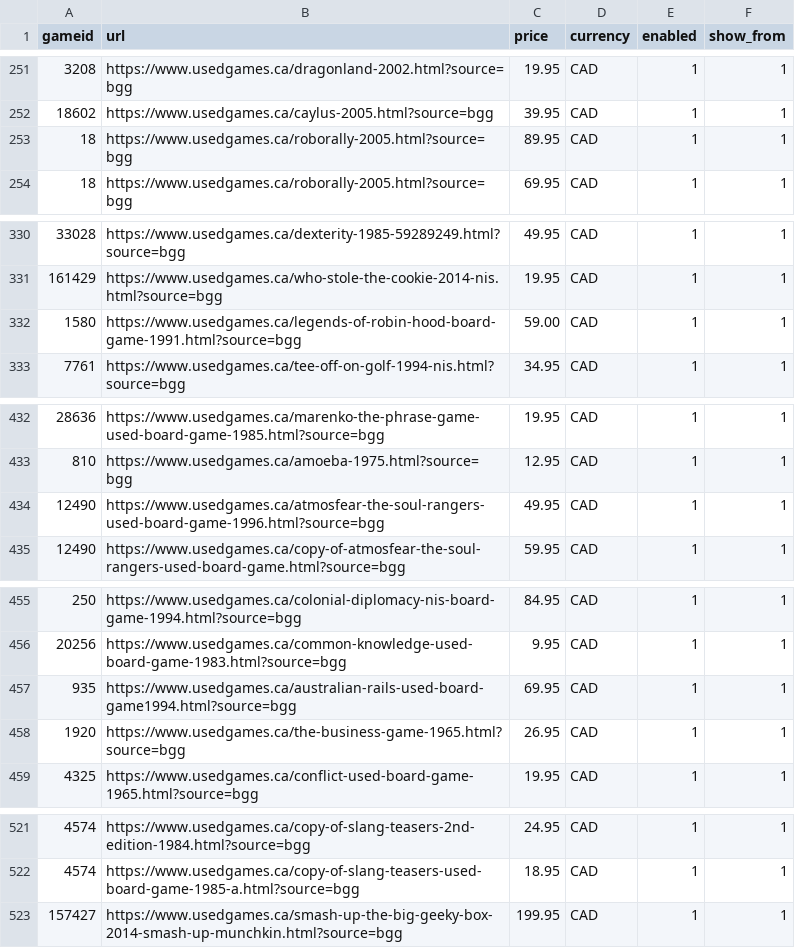
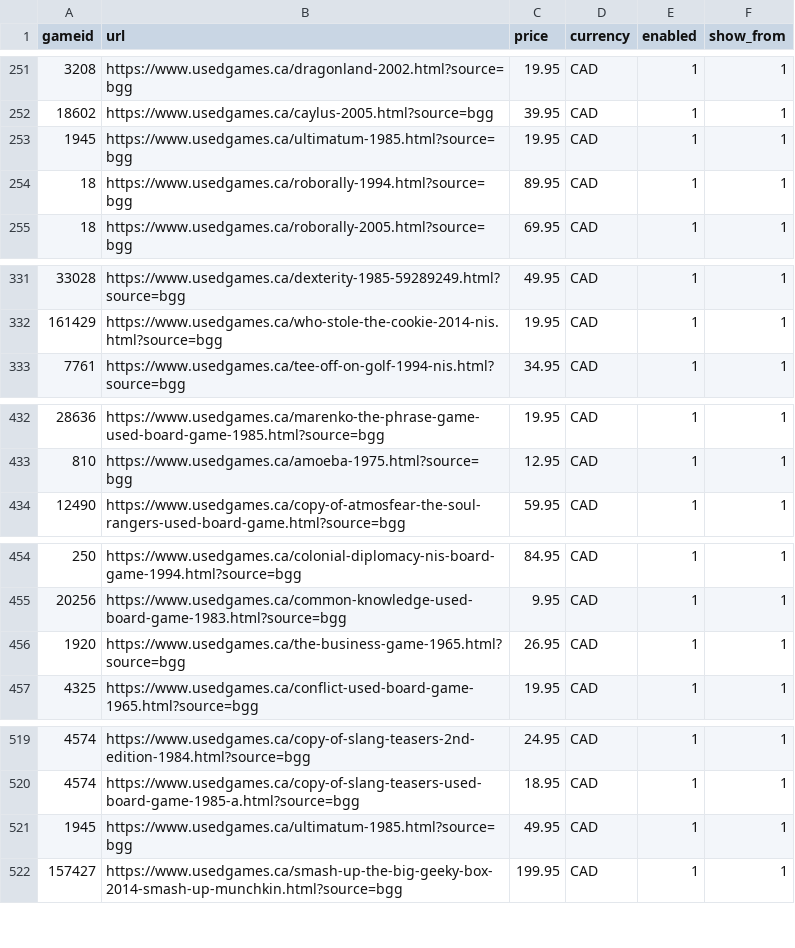
Before and after one commit to Johntheboardgamer/BGG-Inventory, a CSV file: bgg.csv, drawn as a sheet; only a part is shown, gaps mark what is left out; the diff covers the shown part only.

Commit message:
Add files via upload

```diff
--- a/bgg.csv
+++ b/bgg.csv
@@ -252,3 +252,4 @@ gameid,url,price,currency,enabled,show_from
 18602,https://www.usedgames.ca/caylus-2005.html?source=bgg,39.95,CAD,1,1
-18,https://www.usedgames.ca/roborally-2005.html?source=bgg,89.95,CAD,1,1
+1945,https://www.usedgames.ca/ultimatum-1985.html?source=bgg,19.95,CAD,1,1
+18,https://www.usedgames.ca/roborally-1994.html?source=bgg,89.95,CAD,1,1
 18,https://www.usedgames.ca/roborally-2005.html?source=bgg,69.95,CAD,1,1
@@ -331,3 +332,2 @@ gameid,url,price,currency,enabled,show_from
 161429,https://www.usedgames.ca/who-stole-the-cookie-2014-nis.html?source=bgg,19.95,CAD,1,1
-1580,https://www.usedgames.ca/legends-of-robin-hood-board-game-1991.html?source=bgg,59.00,CAD,1,1
 7761,https://www.usedgames.ca/tee-off-on-golf-1994-nis.html?source=bgg,34.95,CAD,1,1
@@ -433,3 +433,2 @@ gameid,url,price,currency,enabled,show_from
 810,https://www.usedgames.ca/amoeba-1975.html?source=bgg,12.95,CAD,1,1
-12490,https://www.usedgames.ca/atmosfear-the-soul-rangers-used-board-game-1996.html?source=bgg,49.95,CAD,1,1
 12490,https://www.usedgames.ca/copy-of-atmosfear-the-soul-rangers-used-board-game.html?source=bgg,59.95,CAD,1,1
@@ -456,3 +455,2 @@ gameid,url,price,currency,enabled,show_from
 20256,https://www.usedgames.ca/common-knowledge-used-board-game-1983.html?source=bgg,9.95,CAD,1,1
-935,https://www.usedgames.ca/australian-rails-used-board-game1994.html?source=bgg,69.95,CAD,1,1
 1920,https://www.usedgames.ca/the-business-game-1965.html?source=bgg,26.95,CAD,1,1
@@ -522,2 +520,3 @@ gameid,url,price,currency,enabled,show_from
 4574,https://www.usedgames.ca/copy-of-slang-teasers-used-board-game-1985-a.html?source=bgg,18.95,CAD,1,1
+1945,https://www.usedgames.ca/ultimatum-1985.html?source=bgg,49.95,CAD,1,1
 157427,https://www.usedgames.ca/smash-up-the-big-geeky-box-2014-smash-up-munchkin.html?source=bgg,199.95,CAD,1,1
```
Also changed, not shown: 2 removed rows and 3 edited cells elsewhere in this file.
